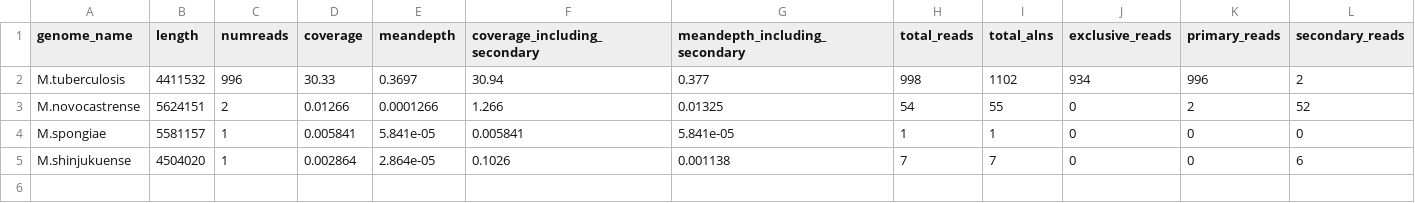
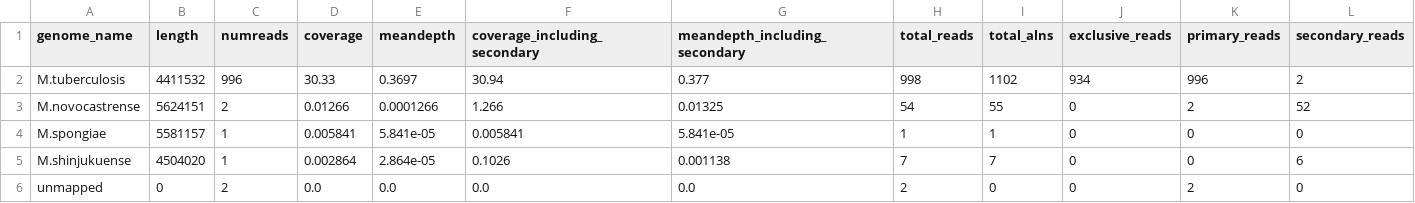
Before and after one commit to softwaremmm/competitivemapping_pipeline, a CSV file: test_data/TB_ont/species_comparison.csv, drawn as a sheet; only a part is shown; rows hold the shown columns only; the diff names each change by its address in the sheet, - before the commit and + after, or states it on an @@ line.

```diff
--- a/test_data/TB_ont/species_comparison.csv
+++ b/test_data/TB_ont/species_comparison.csv
+row 6: unmapped | 0 | 2 | 0.0 | 0.0 | 0.0 | 0.0 | 2 | 0 | 0 | 2 | 0
```
Also changed, not shown: test_data/TB_10k/species_comparison.csv, test_data/TB_10k/sylph_species_comparison.csv, 4 other files.
